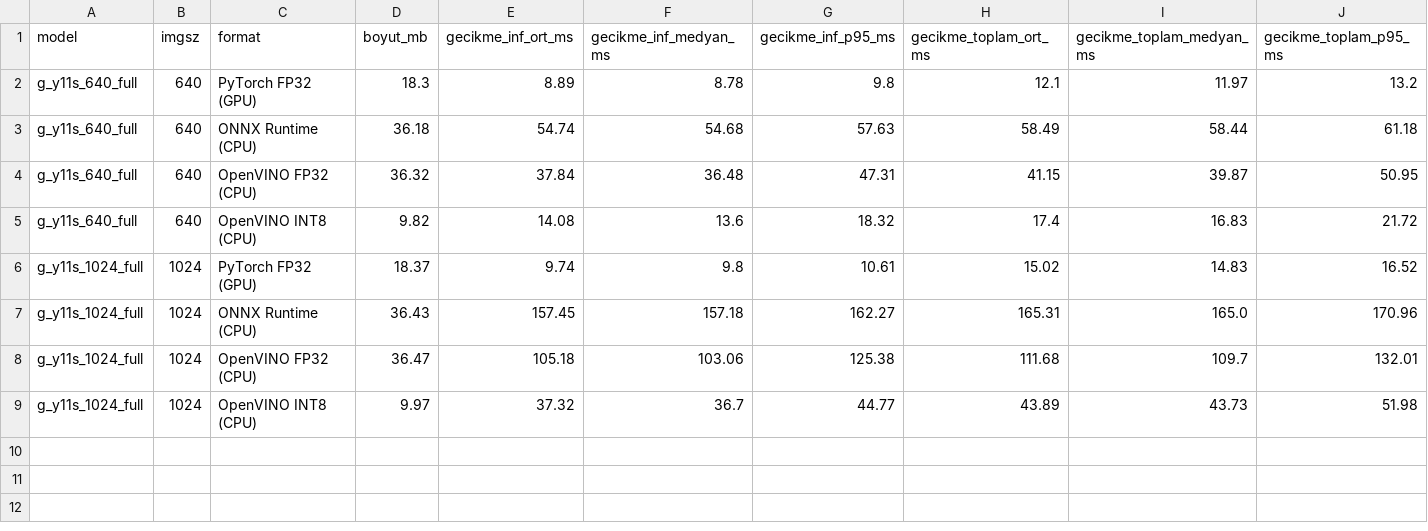
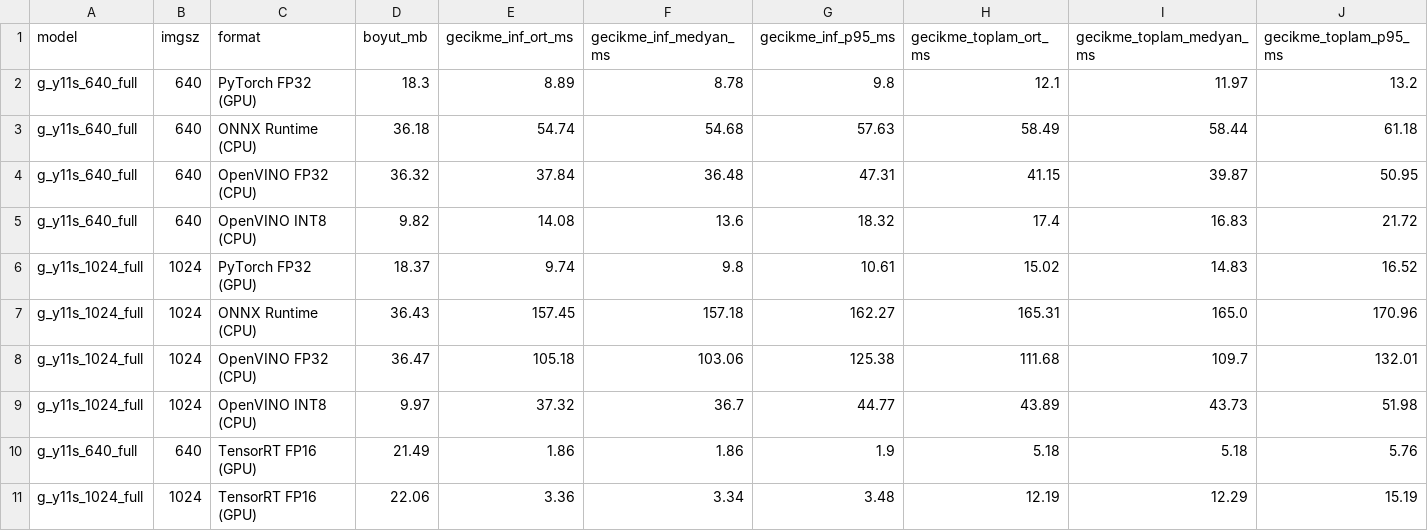
Before and after one commit to eminburakozturk/tracera, a CSV file: results/edge_benchmark.csv, drawn as a sheet; only a part is shown; rows hold the shown columns only; the diff names each change by its address in the sheet, - before the commit and + after, or states it on an @@ line.

```diff
--- a/results/edge_benchmark.csv
+++ b/results/edge_benchmark.csv
+row 10: g_y11s_640_full | 640 | TensorRT FP16 (GPU) | 21.49 | 1.86 | 1.86 | 1.9 | 5.18 | 5.18 | 5.76
+row 11: g_y11s_1024_full | 1024 | TensorRT FP16 (GPU) | 22.06 | 3.36 | 3.34 | 3.48 | 12.19 | 12.29 | 15.19
```
Also changed, not shown: results/operating_point.csv, 7 other files.
